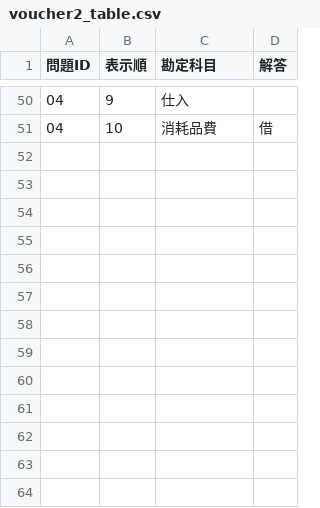
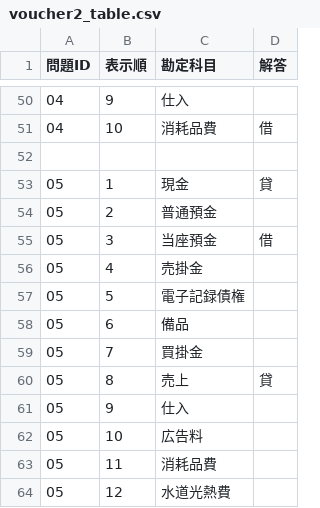
Before and after one commit to hamadaSensei1983/commerce-learning-portal, a CSV file: kentei/boki/data/voucher2_table.csv, drawn as a sheet; only a part is shown, gaps mark what is left out.

```diff
--- a/kentei/boki/data/voucher2_table.csv
+++ b/kentei/boki/data/voucher2_table.csv
@@ -51 +51,14 @@
 04,10,消耗品費,借
+
+05,1,現金,貸
+05,2,普通預金,""
+05,3,当座預金,借
+05,4,売掛金,""
+05,5,電子記録債権,""
+05,6,備品,""
+05,7,買掛金,""
+05,8,売上,貸
+05,9,仕入,""
+05,10,広告料,""
+05,11,消耗品費,""
+05,12,水道光熱費,""
```
Also changed, not shown: kentei/boki/data/voucher2_question.csv.
